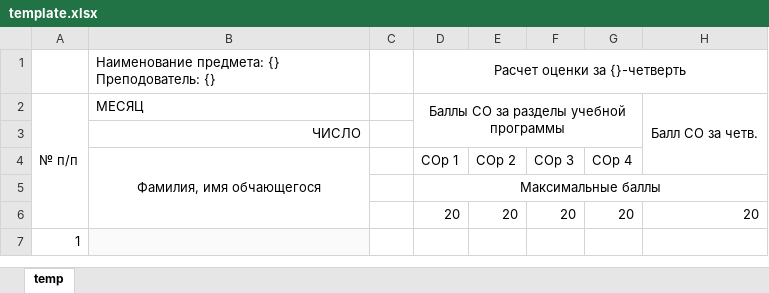
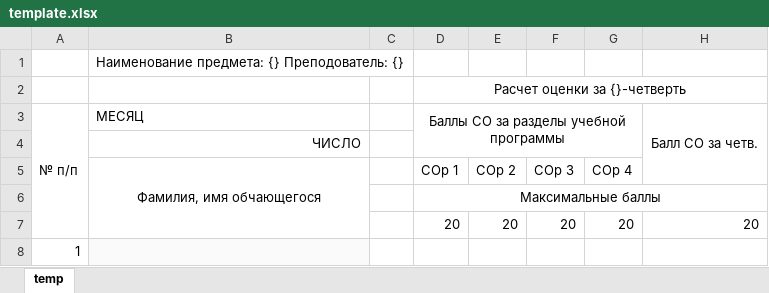
Before and after one commit to ilyas-bekmuratov/gradegenerator, an Excel workbook: main/template.xlsx, sheet temp, drawn as a sheet; only a part is shown; values as stored, in another font and other column widths than the file's, no borders; addresses are those after the commit; rows hold the shown columns only; the diff names each change by its address in the sheet, - before the commit and + after, or states it on an @@ line.

```diff
--- a/main/template.xlsx (sheet temp)
+++ b/main/template.xlsx (sheet temp)
+row 1:  | Наименование предмета: {} Преподователь: {}
-B2: Наименование предмета: {} Преподователь: {}
+B2: (empty)
```
Also changed, not shown: 4 other files.
